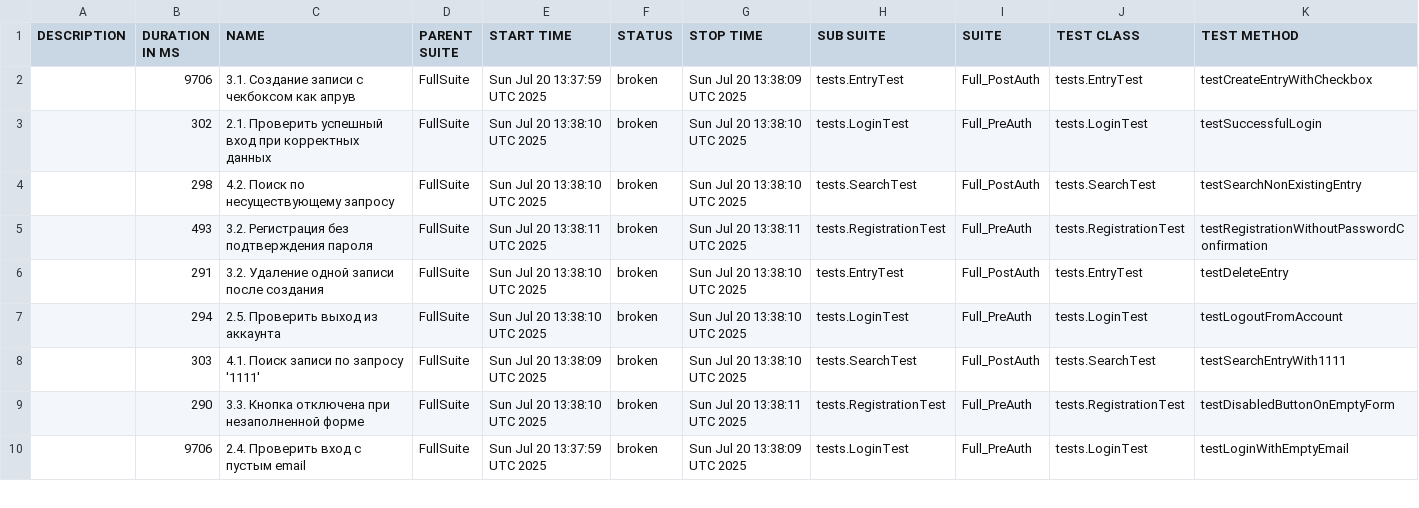
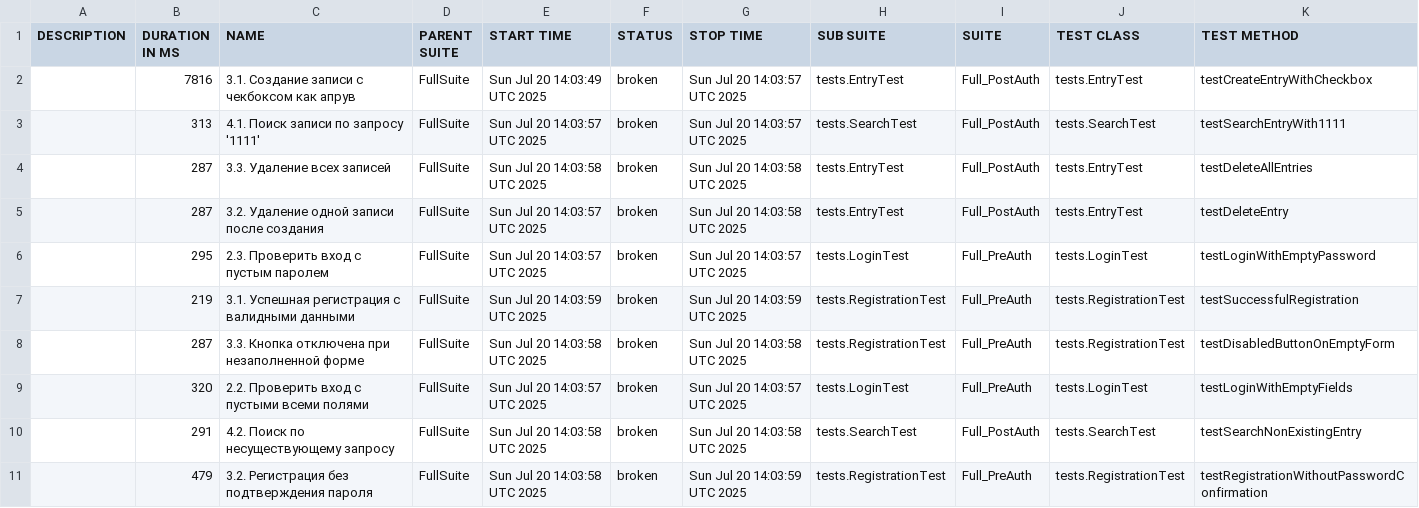
Before and after one commit to IvanKarsakov91/MonkkeeQA30, a CSV file: data/suites.csv, drawn as a sheet; only a part is shown; the diff covers the shown part only.

```diff
--- a/data/suites.csv
+++ b/data/suites.csv
@@ -1,10 +1,11 @@
 "DESCRIPTION","DURATION IN MS","NAME","PARENT SUITE","START TIME","STATUS","STOP TIME","SUB SUITE","SUITE","TEST CLASS","TEST METHOD"
-"","9706","3.1. Создание записи с чекбоксом как апрув","FullSuite","Sun Jul 20 13:37:59 UTC 2025","broken","Sun Jul 20 13:38:09 UTC 2025","tests.EntryTest","Full_PostAuth","tests.EntryTest","testCreateEntryWithCheckbox"
-"","302","2.1. Проверить успешный вход при корректных данных","FullSuite","Sun Jul 20 13:38:10 UTC 2025","broken","Sun Jul 20 13:38:10 UTC 2025","tests.LoginTest","Full_PreAuth","tests.LoginTest","testSuccessfulLogin"
-"","298","4.2. Поиск по несуществующему запросу","FullSuite","Sun Jul 20 13:38:10 UTC 2025","broken","Sun Jul 20 13:38:10 UTC 2025","tests.SearchTest","Full_PostAuth","tests.SearchTest","testSearchNonExistingEntry"
-"","493","3.2. Регистрация без подтверждения пароля","FullSuite","Sun Jul 20 13:38:11 UTC 2025","broken","Sun Jul 20 13:38:11 UTC 2025","tests.RegistrationTest","Full_PreAuth","tests.RegistrationTest","testRegistrationWithoutPasswordConfirmation"
-"","291","3.2. Удаление одной записи после создания","FullSuite","Sun Jul 20 13:38:10 UTC 2025","broken","Sun Jul 20 13:38:10 UTC 2025","tests.EntryTest","Full_PostAuth","tests.EntryTest","testDeleteEntry"
-"","294","2.5. Проверить выход из аккаунта","FullSuite","Sun Jul 20 13:38:10 UTC 2025","broken","Sun Jul 20 13:38:10 UTC 2025","tests.LoginTest","Full_PreAuth","tests.LoginTest","testLogoutFromAccount"
-"","303","4.1. Поиск записи по запросу '1111'","FullSuite","Sun Jul 20 13:38:09 UTC 2025","broken","Sun Jul 20 13:38:10 UTC 2025","tests.SearchTest","Full_PostAuth","tests.SearchTest","testSearchEntryWith1111"
-"","290","3.3. Кнопка отключена при незаполненной форме","FullSuite","Sun Jul 20 13:38:10 UTC 2025","broken","Sun Jul 20 13:38:11 UTC 2025","tests.RegistrationTest","Full_PreAuth","tests.RegistrationTest","testDisabledButtonOnEmptyForm"
-"","9706","2.4. Проверить вход с пустым email","FullSuite","Sun Jul 20 13:37:59 UTC 2025","broken","Sun Jul 20 13:38:09 UTC 2025","tests.LoginTest","Full_PreAuth","tests.LoginTest","testLoginWithEmptyEmail"
+"","7816","3.1. Создание записи с чекбоксом как апрув","FullSuite","Sun Jul 20 14:03:49 UTC 2025","broken","Sun Jul 20 14:03:57 UTC 2025","tests.EntryTest","Full_PostAuth","tests.EntryTest","testCreateEntryWithCheckbox"
+"","313","4.1. Поиск записи по запросу '1111'","FullSuite","Sun Jul 20 14:03:57 UTC 2025","broken","Sun Jul 20 14:03:57 UTC 2025","tests.SearchTest","Full_PostAuth","tests.SearchTest","testSearchEntryWith1111"
+"","287","3.3. Удаление всех записей","FullSuite","Sun Jul 20 14:03:58 UTC 2025","broken","Sun Jul 20 14:03:58 UTC 2025","tests.EntryTest","Full_PostAuth","tests.EntryTest","testDeleteAllEntries"
+"","287","3.2. Удаление одной записи после создания","FullSuite","Sun Jul 20 14:03:57 UTC 2025","broken","Sun Jul 20 14:03:58 UTC 2025","tests.EntryTest","Full_PostAuth","tests.EntryTest","testDeleteEntry"
+"","295","2.3. Проверить вход с пустым паролем","FullSuite","Sun Jul 20 14:03:57 UTC 2025","broken","Sun Jul 20 14:03:57 UTC 2025","tests.LoginTest","Full_PreAuth","tests.LoginTest","testLoginWithEmptyPassword"
+"","219","3.1. Успешная регистрация с валидными данными","FullSuite","Sun Jul 20 14:03:59 UTC 2025","broken","Sun Jul 20 14:03:59 UTC 2025","tests.RegistrationTest","Full_PreAuth","tests.RegistrationTest","testSuccessfulRegistration"
+"","287","3.3. Кнопка отключена при незаполненной форме","FullSuite","Sun Jul 20 14:03:58 UTC 2025","broken","Sun Jul 20 14:03:58 UTC 2025","tests.RegistrationTest","Full_PreAuth","tests.RegistrationTest","testDisabledButtonOnEmptyForm"
+"","320","2.2. Проверить вход с пустыми всеми полями","FullSuite","Sun Jul 20 14:03:57 UTC 2025","broken","Sun Jul 20 14:03:57 UTC 2025","tests.LoginTest","Full_PreAuth","tests.LoginTest","testLoginWithEmptyFields"
+"","291","4.2. Поиск по несуществующему запросу","FullSuite","Sun Jul 20 14:03:58 UTC 2025","broken","Sun Jul 20 14:03:58 UTC 2025","tests.SearchTest","Full_PostAuth","tests.SearchTest","testSearchNonExistingEntry"
+"","479","3.2. Регистрация без подтверждения пароля","FullSuite","Sun Jul 20 14:03:58 UTC 2025","broken","Sun Jul 20 14:03:59 UTC 2025","tests.RegistrationTest","Full_PreAuth","tests.RegistrationTest","testRegistrationWithoutPasswordConfirmation"
```
Also changed, not shown: 1 removed row and 20 edited cells elsewhere in this file, data/behaviors.csv, 43 other files.
